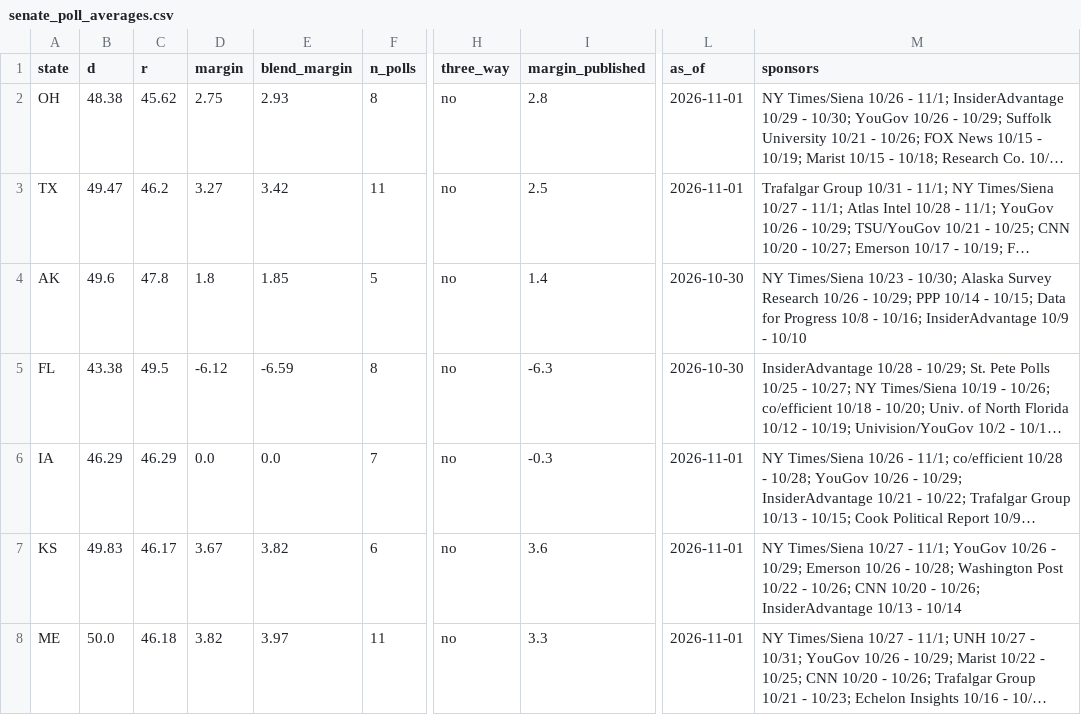
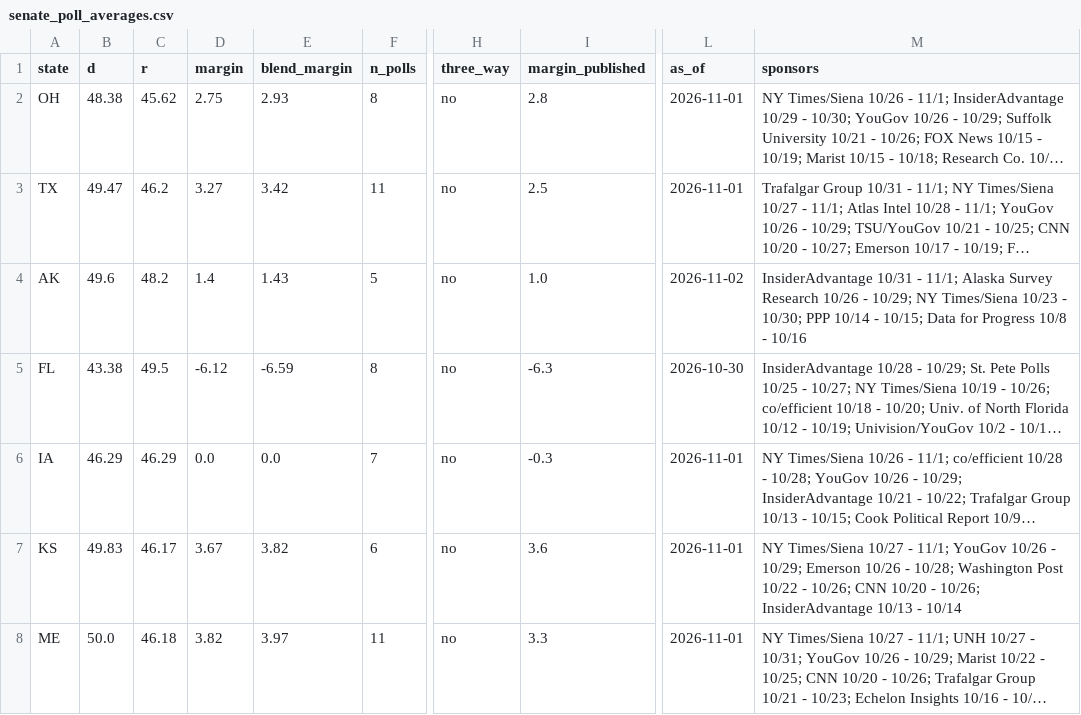
Before and after one commit to tcbDNA/house-2026, a CSV file: backend/data/senate_poll_averages.csv, drawn as a sheet; only a part is shown, gaps mark what is left out; long unchanged cells end in …; the diff names each change by its address in the sheet, - before the commit and + after, or states it on an @@ line.

```diff
--- a/backend/data/senate_poll_averages.csv
+++ b/backend/data/senate_poll_averages.csv
-C4 (r): 47.8
+C4 (r): 48.2
-D4 (margin): 1.8
+D4 (margin): 1.4
-E4 (blend_margin): 1.85
+E4 (blend_margin): 1.43
-I4 (margin_published): 1.4
+I4 (margin_published): 1.0
-L4 (as_of): 2026-10-30
+L4 (as_of): 2026-11-02
-M4 (sponsors): NY Times/Siena 10/23 - 10/30; Alaska Survey Research 10/26 - 10/29; PPP 10/14 - 10/15; Data for Progress 10/8 - 10/16; InsiderAdvantage 10/9 - 10/10
+M4 (sponsors): InsiderAdvantage 10/31 - 11/1; Alaska Survey Research 10/26 - 10/29; NY Times/Siena 10/23 - 10/30; PPP 10/14 - 10/15; Data for Progress 10/8 - 10/16
```
Also changed, not shown: backend/analysis/comparison.csv, 16 other files.
